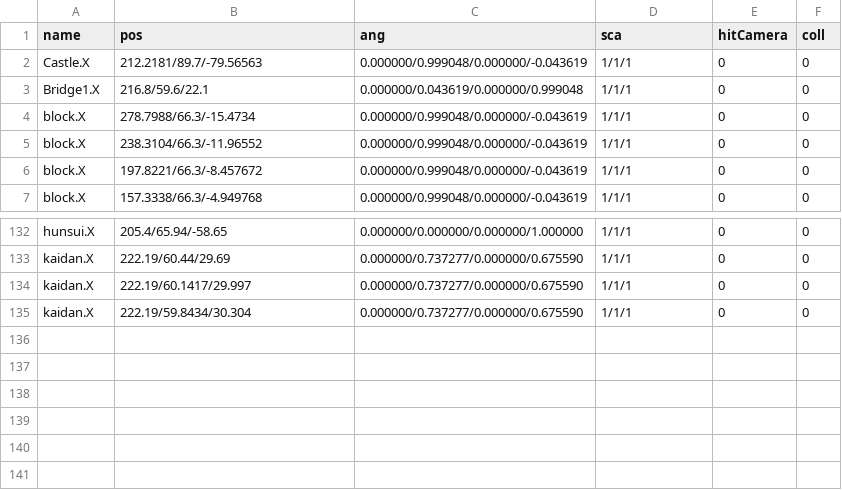
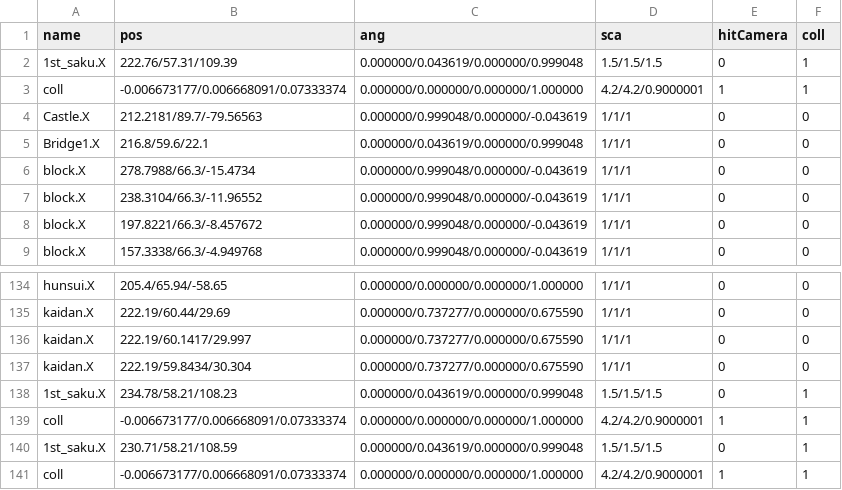
Before and after one commit to kbc15gc/game, a CSV file: game/Decide/Decide/Asset/Data/GroupData/Group2DObj.csv, drawn as a sheet; only a part is shown, gaps mark what is left out; the diff names each change by its address in the sheet, - before the commit and + after, or states it on an @@ line.

```diff
--- a/game/Decide/Decide/Asset/Data/GroupData/Group2DObj.csv
+++ b/game/Decide/Decide/Asset/Data/GroupData/Group2DObj.csv
+row 2: 1st_saku.X | 222.76/57.31/109.39 | 0.000000/0.043619/0.000000/0.999048 | 1.5/1.5/1.5 | 0 | 1
+row 3: coll | -0.006673177/0.006668091/0.07333374 | 0.000000/0.000000/0.000000/1.000000 | 4.2/4.2/0.9000001 | 1 | 1
+row 138: 1st_saku.X | 234.78/58.21/108.23 | 0.000000/0.043619/0.000000/0.999048 | 1.5/1.5/1.5 | 0 | 1
+row 139: coll | -0.006673177/0.006668091/0.07333374 | 0.000000/0.000000/0.000000/1.000000 | 4.2/4.2/0.9000001 | 1 | 1
+row 140: 1st_saku.X | 230.71/58.21/108.59 | 0.000000/0.043619/0.000000/0.999048 | 1.5/1.5/1.5 | 0 | 1
+row 141: coll | -0.006673177/0.006668091/0.07333374 | 0.000000/0.000000/0.000000/1.000000 | 4.2/4.2/0.9000001 | 1 | 1
```
Also changed, not shown: game/Decide/Decide/Asset/Data/GroupData/Group1DNPC.csv, game/Decide/Decide/Asset/Data/GroupData/Group1DObj.csv, 10 other files.
